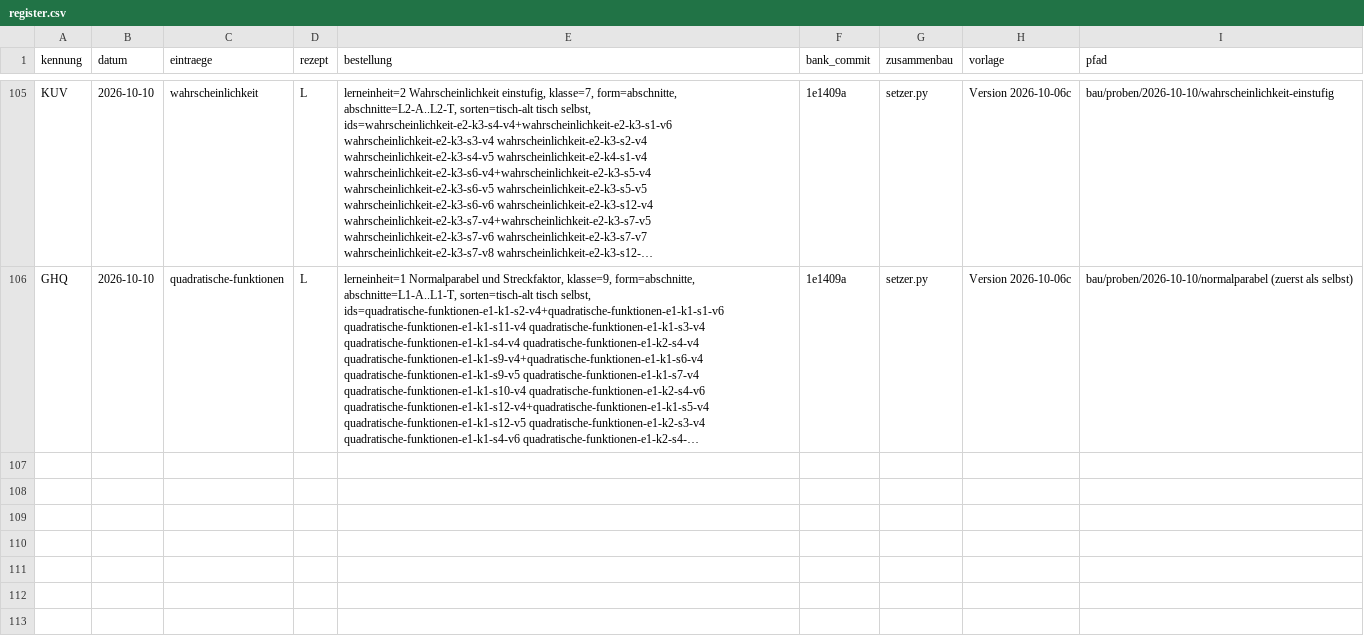
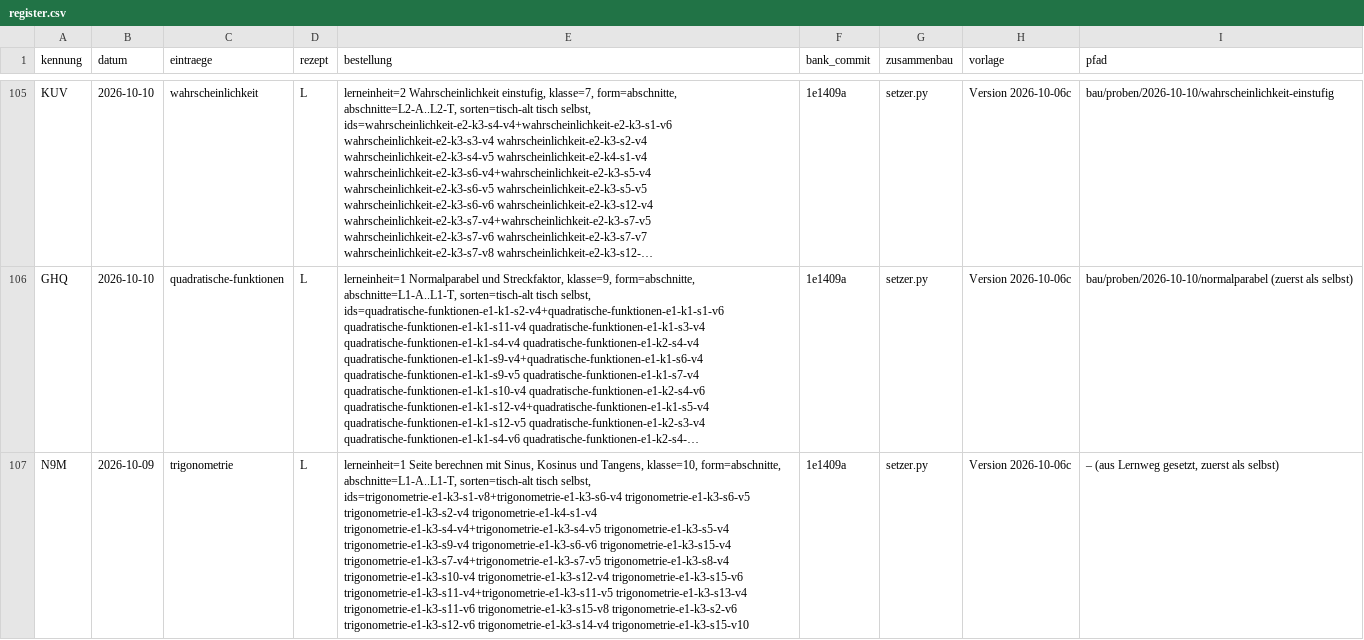
Before and after one commit to hz-0801/aufgabenbank, a CSV file: bau/register.csv, drawn as a sheet; only a part is shown, gaps mark what is left out; long unchanged cells end in …; the diff names each change by its address in the sheet, - before the commit and + after, or states it on an @@ line.

```diff
--- a/bau/register.csv
+++ b/bau/register.csv
+row 107: N9M | 2026-10-09 | trigonometrie | L | lerneinheit=1 Seite berechnen mit Sinus, Kosinus und Tangens, klasse=10, form=abschnitte, abschnitte=L1-A..L1-T, sorten=tisch-alt tisch selbst, ids=trigonometrie-e1-k3-s1-v8+trigonometrie-e1-k3-s6-v4 trigonometrie-e1-k3-s6-v5 trigonometrie-e1-k3-s2-v4 trigonometrie-e1-k4-s1-v4 trigonometrie-e1-k3-s4-v4+trigonometrie-e1-k3-s4-v5 trigonometrie-e1-k3-s5-v4 trigonometrie-e1-k3-s9-v4 trigonometrie-e1-k3-s6-v6 trigonometrie-e1-k3-s15-v4 trigonometrie-e1-k3-s7-v4+trigonometrie-e1-k3-s7-v5 trigonometrie-e1-k3-s8-v4 trigonometrie-e1-k3-s10-v4 trigonometrie-e1-k3-s12-v4 trigonometrie-e1-k3-s15-v6 trigonometrie-e1-k3-s11-v4+trigonometrie-e1-k3-s11-v5 trigonometrie-e1-k3-s13-v4 trigonometrie-e1-k3-s11-v6 trigonometrie-e1-k3-s15-v8 trigonometrie-e1-k3-s2-v6 trigonometrie-e1-k3-s12-v6 trigonometrie-e1-k3-s14-v4 trigonometrie-e1-k3-s15-v10 | 1e1409a | setzer.py | Version 2026-10-06c | – (aus Lernweg gesetzt, zuerst als selbst)
```
Also changed, not shown: 8 other files.
